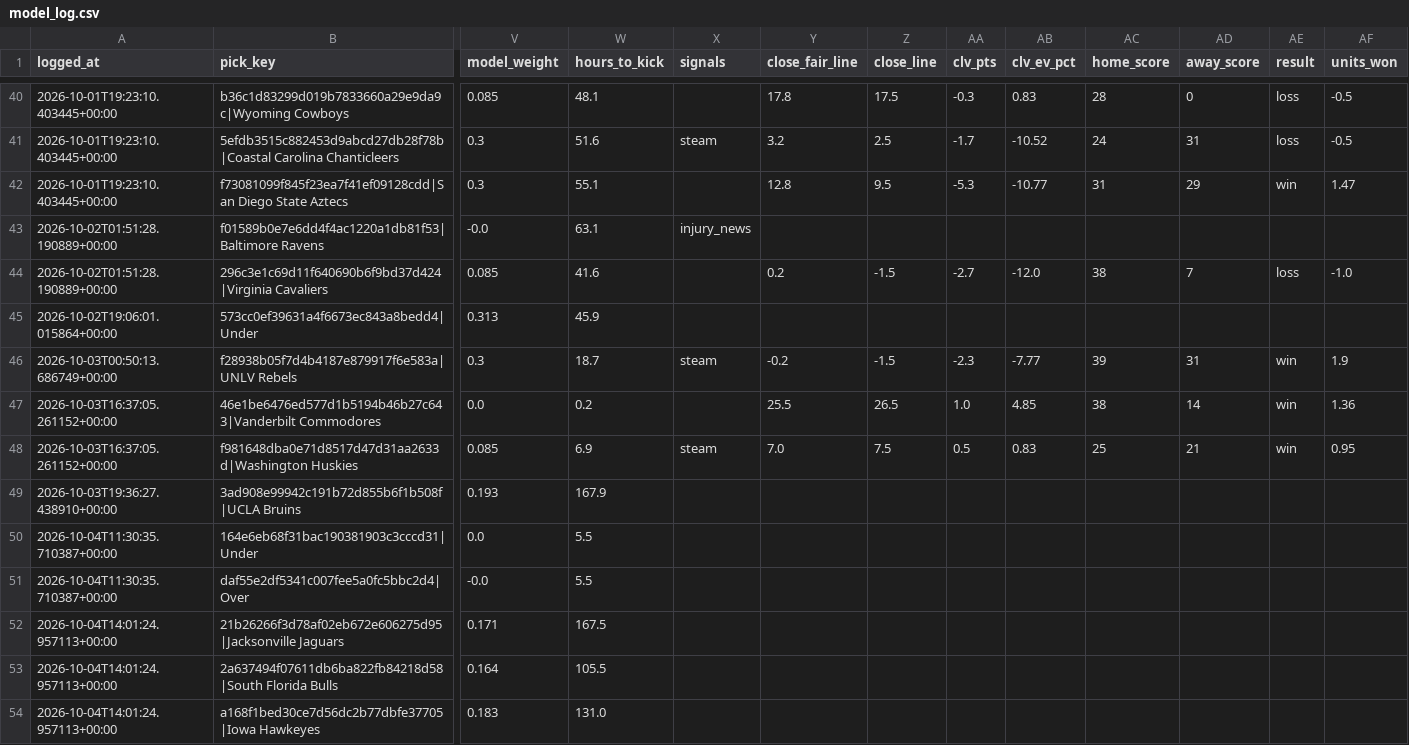
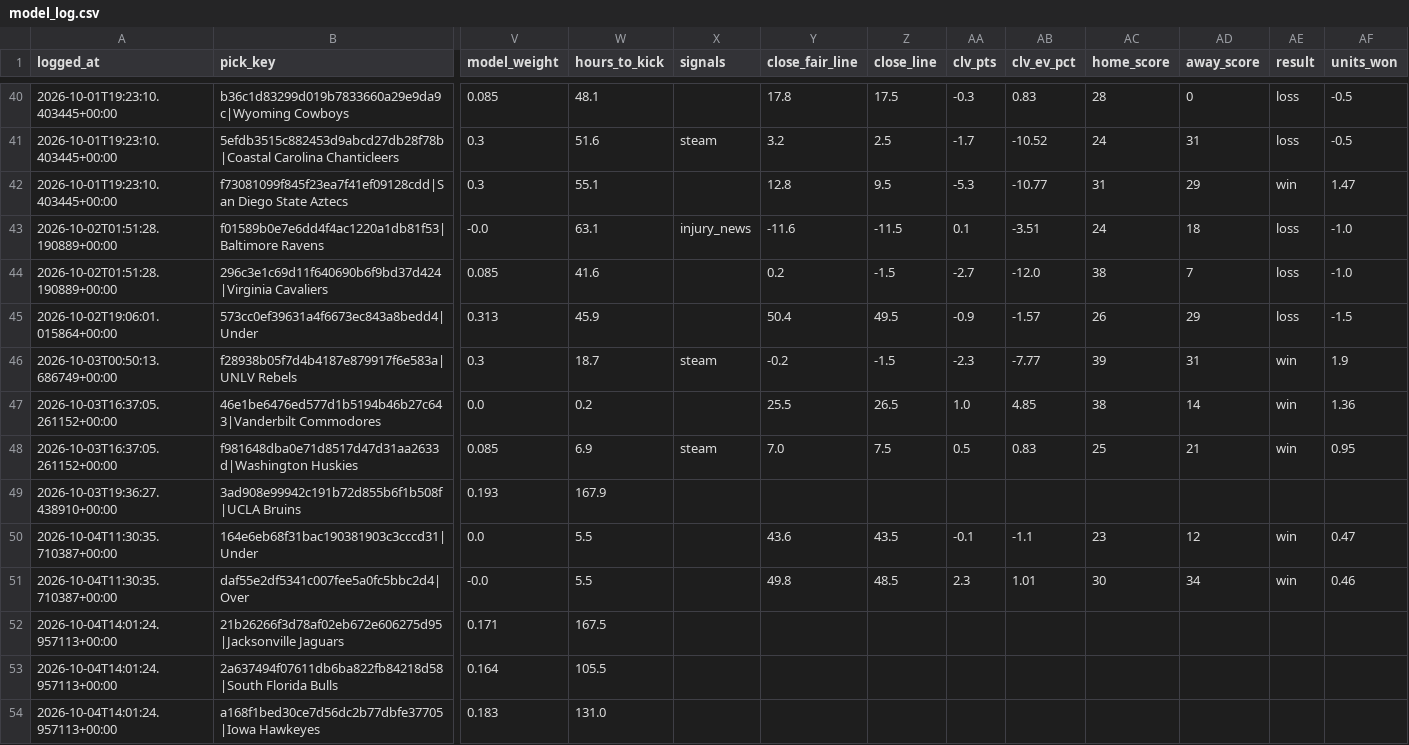
Before and after one commit to unclebuck20/betting-engine, a CSV file: data/picks/model_log.csv, drawn as a sheet; only a part is shown, gaps mark what is left out; the diff covers the shown part only; the diff names each change by its address in the sheet, - before the commit and + after, or states it on an @@ line.

```diff
--- a/data/picks/model_log.csv
+++ b/data/picks/model_log.csv
-Y43 (close_fair_line): (empty)
+Y43 (close_fair_line): -11.6
-Z43 (close_line): (empty)
+Z43 (close_line): -11.5
-AA43 (clv_pts): (empty)
+AA43 (clv_pts): 0.1
-AB43 (clv_ev_pct): (empty)
+AB43 (clv_ev_pct): -3.51
-AC43 (home_score): (empty)
+AC43 (home_score): 24
-AD43 (away_score): (empty)
+AD43 (away_score): 18
-AE43 (result): (empty)
+AE43 (result): loss
-AF43 (units_won): (empty)
+AF43 (units_won): -1.0
-Y45 (close_fair_line): (empty)
+Y45 (close_fair_line): 50.4
-Z45 (close_line): (empty)
+Z45 (close_line): 49.5
-AA45 (clv_pts): (empty)
+AA45 (clv_pts): -0.9
-AB45 (clv_ev_pct): (empty)
+AB45 (clv_ev_pct): -1.57
-AC45 (home_score): (empty)
+AC45 (home_score): 26
-AD45 (away_score): (empty)
+AD45 (away_score): 29
-AE45 (result): (empty)
+AE45 (result): loss
-AF45 (units_won): (empty)
+AF45 (units_won): -1.5
-Y50 (close_fair_line): (empty)
+Y50 (close_fair_line): 43.6
-Z50 (close_line): (empty)
+Z50 (close_line): 43.5
-AA50 (clv_pts): (empty)
+AA50 (clv_pts): -0.1
-AB50 (clv_ev_pct): (empty)
+AB50 (clv_ev_pct): -1.1
-AC50 (home_score): (empty)
+AC50 (home_score): 23
-AD50 (away_score): (empty)
+AD50 (away_score): 12
-AE50:AE51 (result): (empty)
+AE50:AE51 (result): win
-AF50 (units_won): (empty)
+AF50 (units_won): 0.47
-Y51 (close_fair_line): (empty)
+Y51 (close_fair_line): 49.8
-Z51 (close_line): (empty)
+Z51 (close_line): 48.5
-AA51 (clv_pts): (empty)
+AA51 (clv_pts): 2.3
-AB51 (clv_ev_pct): (empty)
+AB51 (clv_ev_pct): 1.01
-AC51 (home_score): (empty)
+AC51 (home_score): 30
-AD51 (away_score): (empty)
+AD51 (away_score): 34
-AF51 (units_won): (empty)
+AF51 (units_won): 0.46
```
Also changed, not shown: 56 edited cells elsewhere in this file, data/bets.csv, 14 other files.
